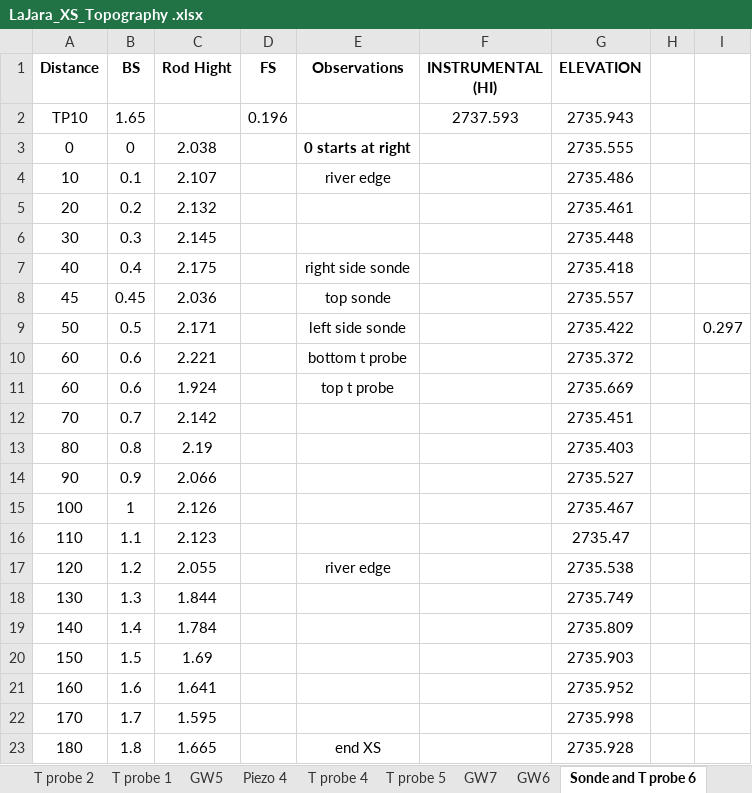
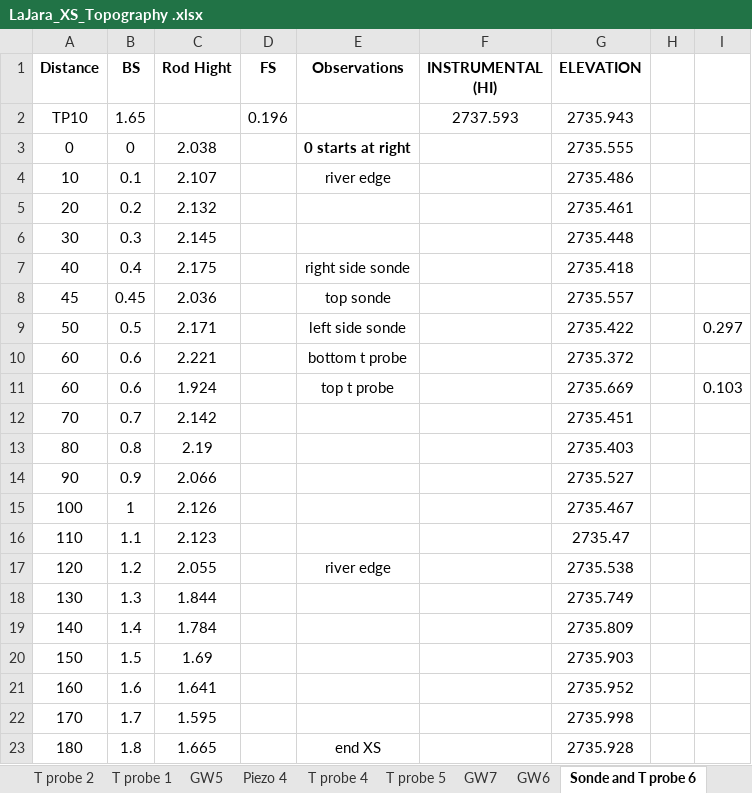
Before and after one commit to nicole-hucke/La_Jara, an Excel workbook: Topography/LaJara_TopoSurvey/LaJara_XS_Topography .xlsx, sheet Sonde and T probe 6, drawn as a sheet; values as stored, in another font and other column widths than the file's, no borders; the diff names each change by its address in the sheet, - before the commit and + after, or states it on an @@ line.

```diff
--- a/Topography/LaJara_TopoSurvey/LaJara_XS_Topography .xlsx (sheet Sonde and T probe 6)
+++ b/Topography/LaJara_TopoSurvey/LaJara_XS_Topography .xlsx (sheet Sonde and T probe 6)
-I11: (empty)
+I11: 0.103
```
Also changed, not shown: sheet T probe 7, sheet T probe 5, sheet T probe 1, sheet T probe 4, sheet T probe 2, sheet T probe 8, 1 more sheet.
